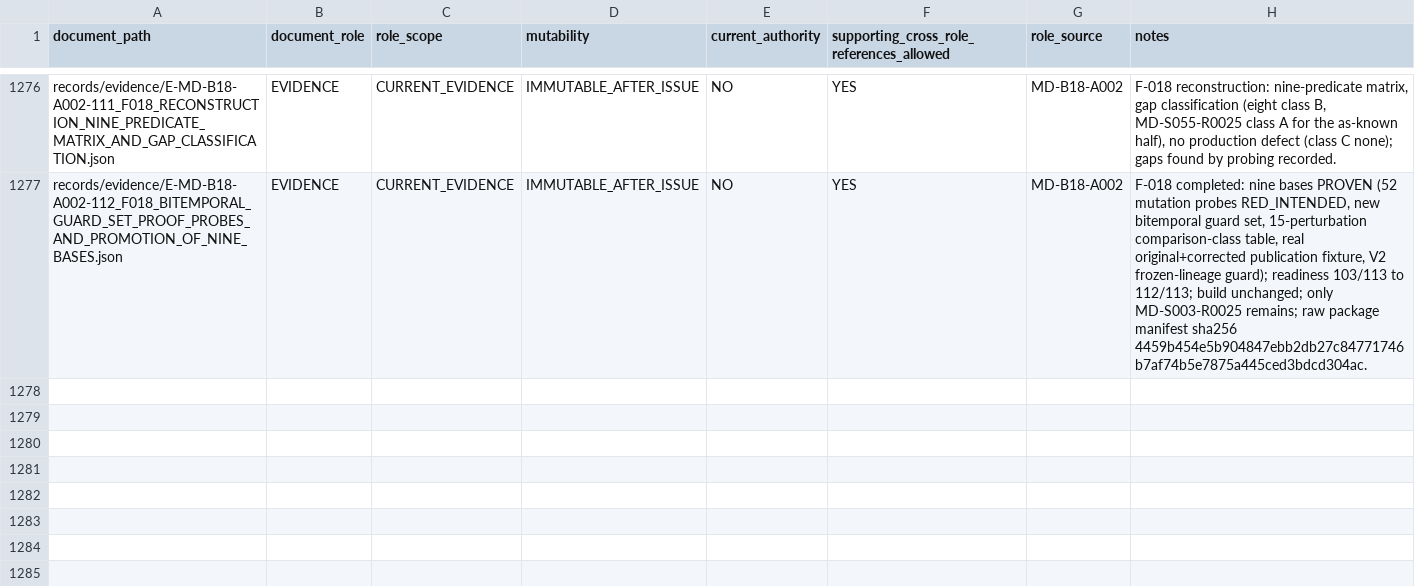
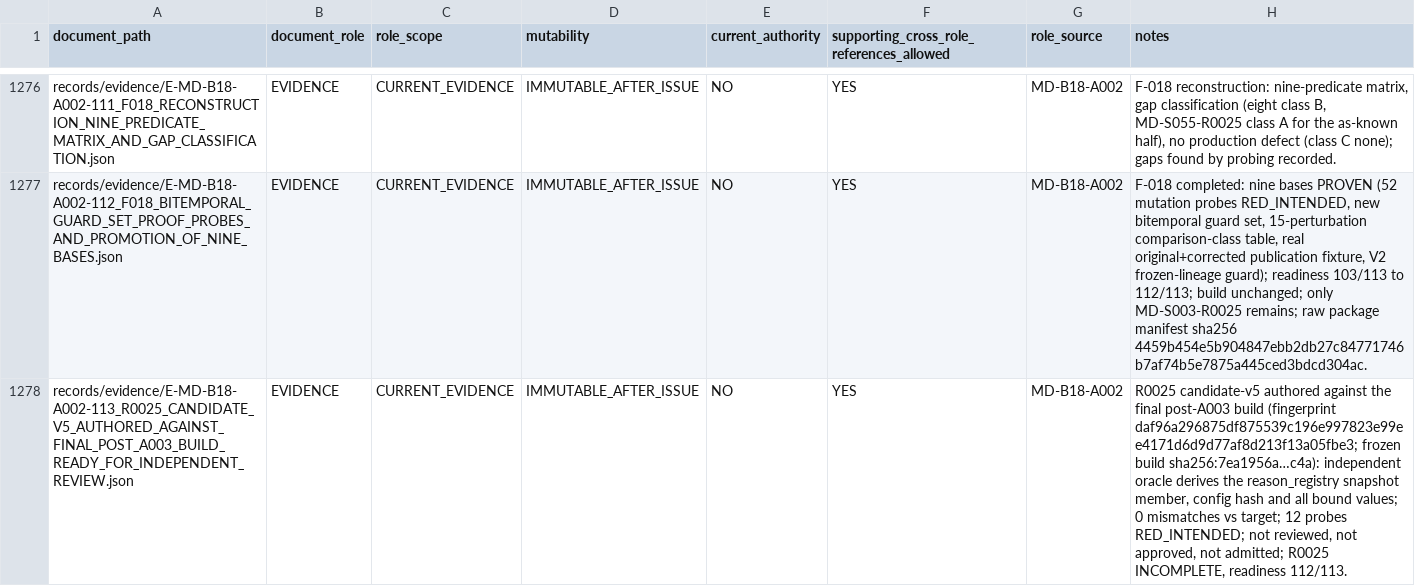
Before and after one commit to franscelstain/tradeaxis-api, a CSV file: docs/market_data/authority/governance/DOCUMENT_ROLE_REGISTRY.csv, drawn as a sheet; only a part is shown, gaps mark what is left out.

```diff
--- a/docs/market_data/authority/governance/DOCUMENT_ROLE_REGISTRY.csv
+++ b/docs/market_data/authority/governance/DOCUMENT_ROLE_REGISTRY.csv
@@ -1277 +1277,2 @@ records/evidence/E-MD-B18-A002-111_F018_RECONSTRUCTION_NINE_PREDICATE_MATRIX_AND
 records/evidence/E-MD-B18-A002-112_F018_BITEMPORAL_GUARD_SET_PROOF_PROBES_AND_PROMOTION_OF_NINE_BASES.json,EVIDENCE,CURRENT_EVIDENCE,IMMUTABLE_AFTER_ISSUE,NO,YES,MD-B18-A002,"F-018 completed: nine bases PROVEN (52 mutation probes RED_INTENDED, new bitemporal guard set, 15-perturbation comparison-class table, real original+corrected publication fixture, V2 frozen-lineage guard); readiness 103/113 to 112/113; build unchanged; only MD-S003-R0025 remains; raw package manifest sha256 4459b454e5b904847ebb2db27c84771746b7af74b5e7875a445ced3bdcd304ac."
+records/evidence/E-MD-B18-A002-113_R0025_CANDIDATE_V5_AUTHORED_AGAINST_FINAL_POST_A003_BUILD_READY_FOR_INDEPENDENT_REVIEW.json,EVIDENCE,CURRENT_EVIDENCE,IMMUTABLE_AFTER_ISSUE,NO,YES,MD-B18-A002,"R0025 candidate-v5 authored against the final post-A003 build (fingerprint daf96a296875df875539c196e997823e99ee4171d6d9d77af8d213f13a05fbe3; frozen build sha256:7ea1956a…c4a): independent oracle derives the reason_registry snapshot member, config hash and all bound values; 0 mismatches vs target; 12 probes RED_INTENDED; not reviewed, not approved, not admitted; R0025 INCOMPLETE, readiness 112/113."
```
Also changed, not shown: docs/market_data/authority/governance/CURRENT_VERIFICATION_REGISTRY.csv, docs/market_data/authority/governance/DOCUMENT_ID_REGISTRY.csv, 33 other files.
